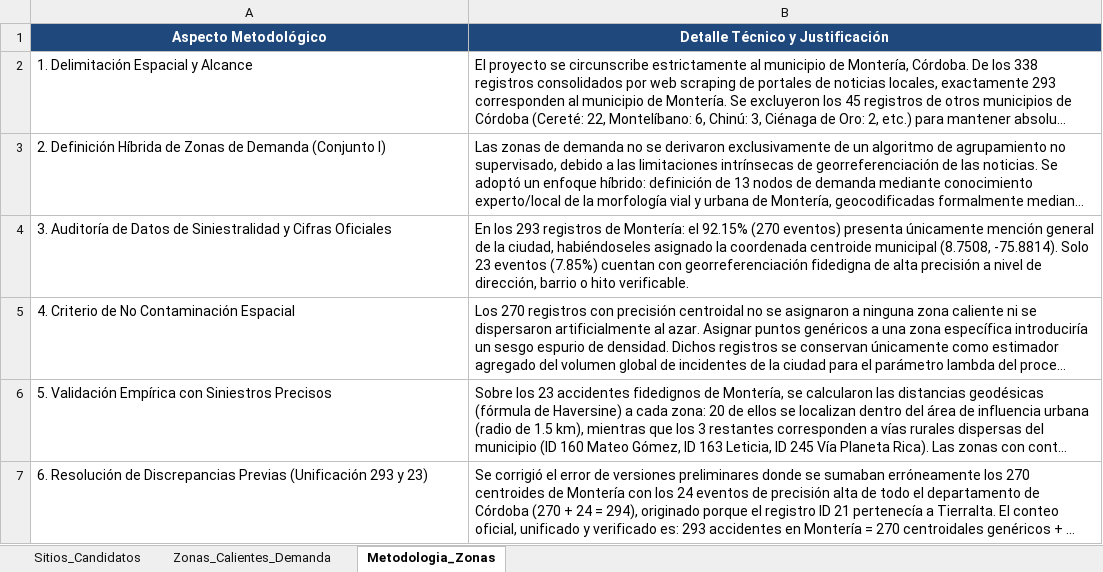
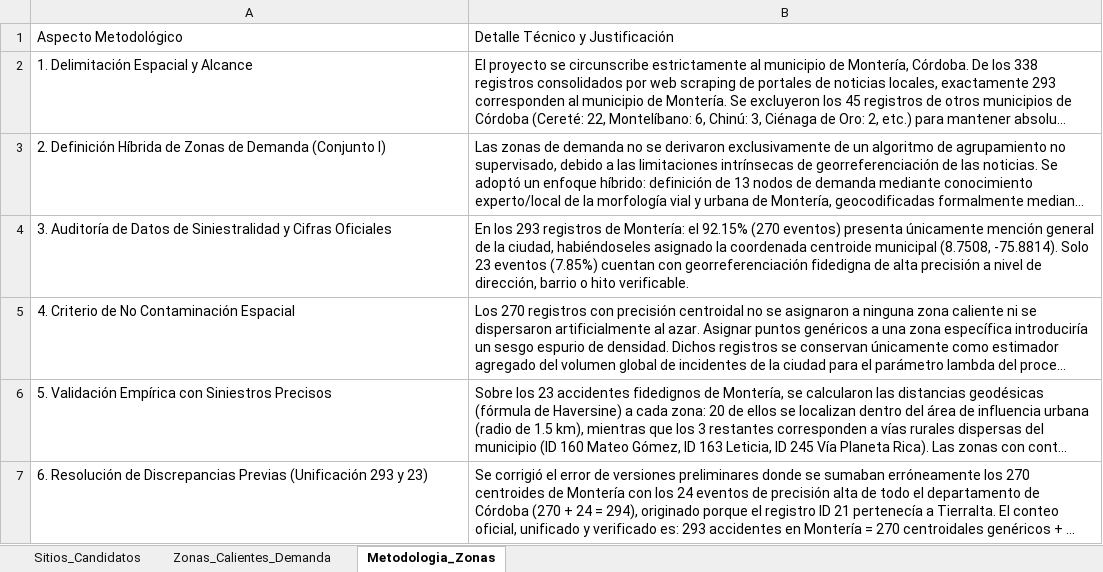
Before and after one commit to proyectoupb2026-lgtm/Proyecto-integrador-2, an Excel workbook: Nodos_y_Candidatos_Monteria.xlsx, sheet Metodologia_Zonas, drawn as a sheet; long unchanged cells end in …; values as stored, in another font and other column widths than the file's, no borders; the diff names each change by its address in the sheet, - before the commit and + after, or states it on an @@ line.

```diff
--- a/Nodos_y_Candidatos_Monteria.xlsx (sheet Metodologia_Zonas)
+++ b/Nodos_y_Candidatos_Monteria.xlsx (sheet Metodologia_Zonas)
@@ A1:B1 fill: #1F497D → none, bold: on → off, text colour: #FFFFFF → black, alignment: center → left @@
```
Also changed, not shown: sheet Zonas_Calientes_Demanda, sheet Sitios_Candidatos, 14 other files.
